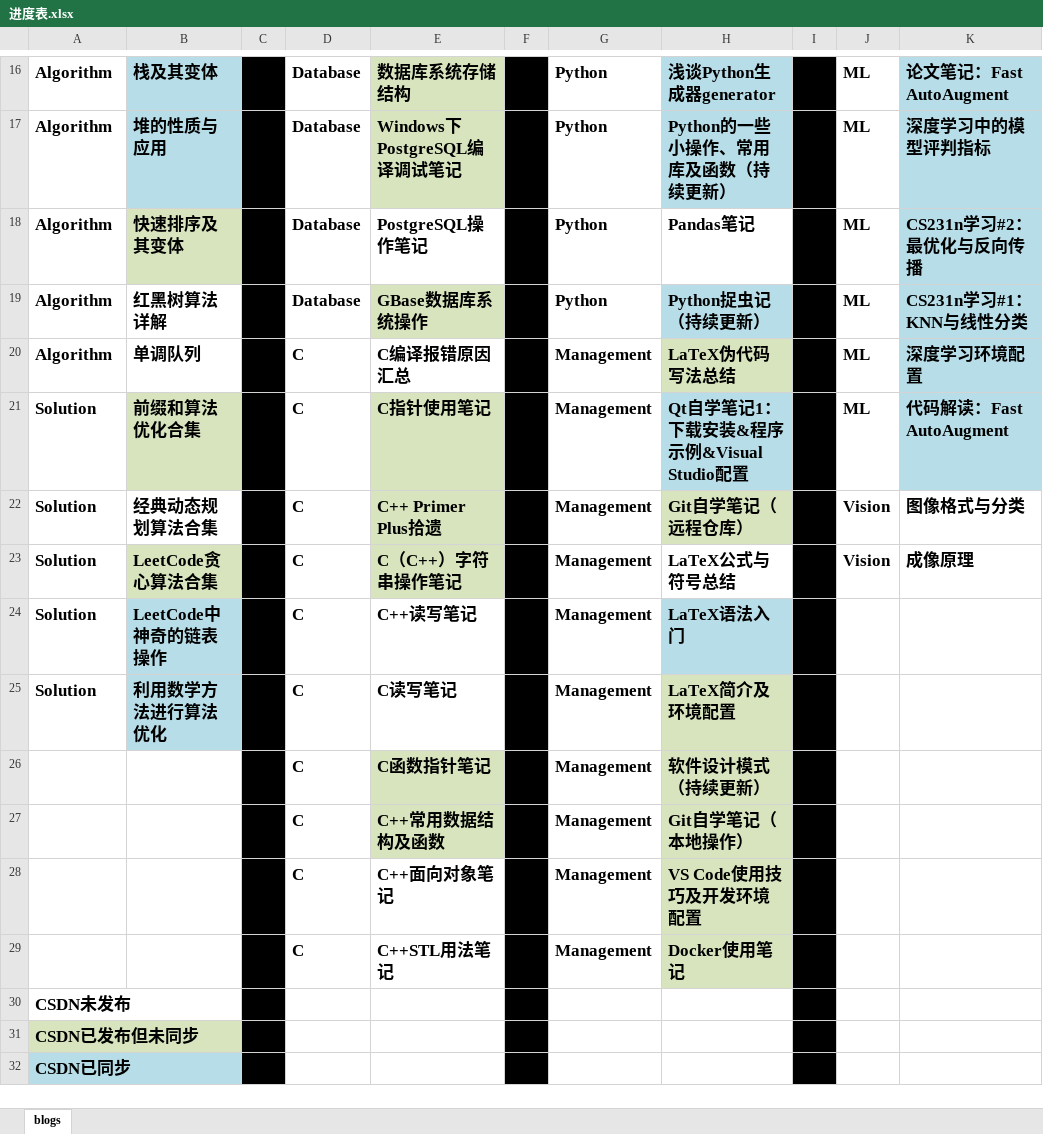
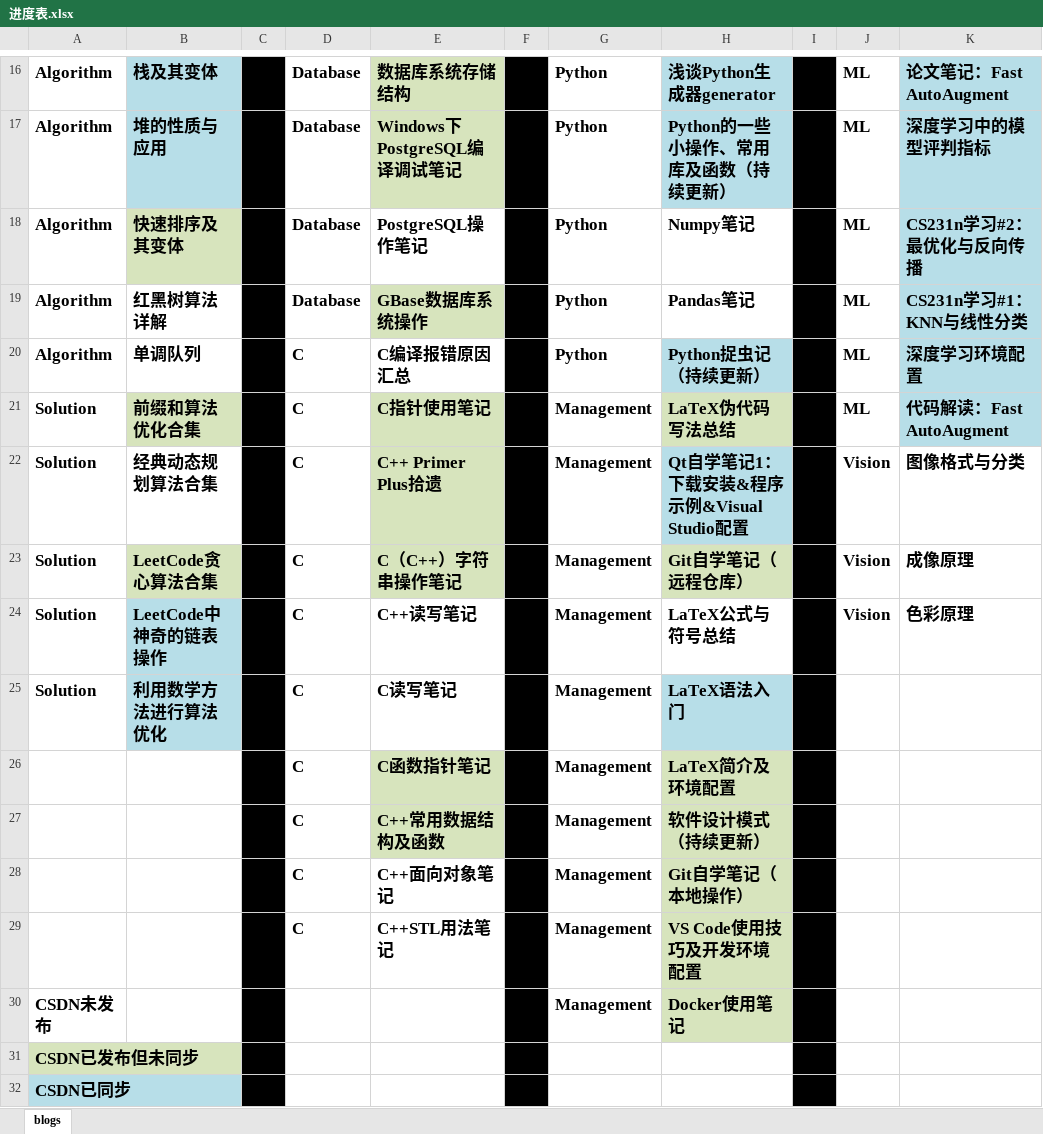
Before and after one commit to ZergWang/Blogs, an Excel workbook: 进度表.xlsx, sheet blogs, drawn as a sheet; only a part is shown, gaps mark what is left out; values as stored, in another font and other column widths than the file's, no borders; the diff names each change by its address in the sheet, - before the commit and + after, or states it on an @@ line.

```diff
--- a/进度表.xlsx (sheet blogs)
+++ b/进度表.xlsx (sheet blogs)
-H18: Pandas笔记
+H18: Numpy笔记
-H19: Python捉虫记（持续更新）
+H19: Pandas笔记
-H19 fill: #B7DEE8
+H19 fill: none
-G20: Management
+G20: Python
-H20: LaTeX伪代码写法总结
+H20: Python捉虫记（持续更新）
-H20 fill: #D7E4BD
+H20 fill: #B7DEE8
-H21: Qt自学笔记1：下载安装&程序示例&Visual Studio配置
+H21: LaTeX伪代码写法总结
-H21 fill: #B7DEE8
+H21 fill: #D7E4BD
-H22: Git自学笔记（远程仓库）
+H22: Qt自学笔记1：下载安装&程序示例&Visual Studio配置
-H22 fill: #D7E4BD
+H22 fill: #B7DEE8
-H23: LaTeX公式与符号总结
+H23: Git自学笔记（远程仓库）
-H23 fill: none
+H23 fill: #D7E4BD
-H24: LaTeX语法入门
+H24: LaTeX公式与符号总结
-H24 fill: #B7DEE8
+H24 fill: none
-J24: (empty)
+J24: Vision
-K24: (empty)
+K24: 色彩原理
-H25: LaTeX简介及环境配置
+H25: LaTeX语法入门
-H25 fill: #D7E4BD
+H25 fill: #B7DEE8
-H26: 软件设计模式（持续更新）
+H26: LaTeX简介及环境配置
-H27: Git自学笔记（本地操作）
+H27: 软件设计模式（持续更新）
-H28: VS Code使用技巧及开发环境配置
+H28: Git自学笔记（本地操作）
-H29: Docker使用笔记
+H29: VS Code使用技巧及开发环境配置
-G30: (empty)
+G30: Management
-H30: (empty)
+H30: Docker使用笔记
-H30 fill: none
+H30 fill: #D7E4BD
```
Also changed, not shown: 5 other files.
